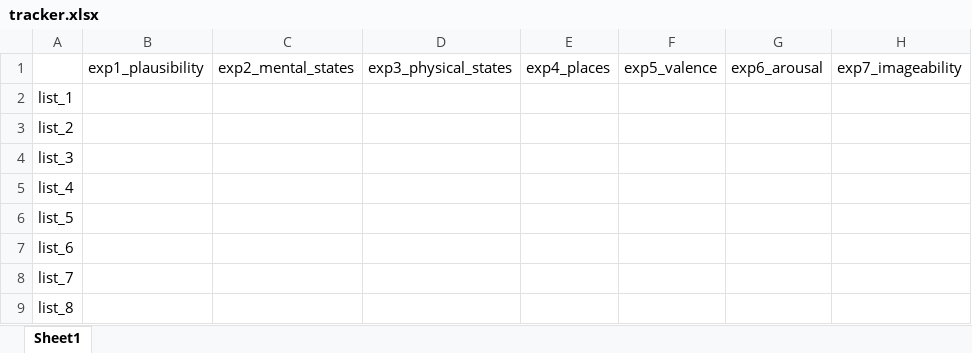
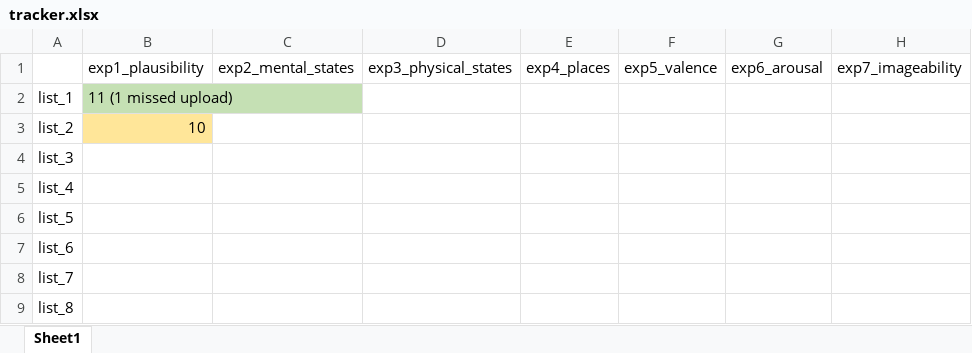
Before and after one commit to ishamody/lbllm_behavioral, an Excel workbook: tracker.xlsx, sheet Sheet1, drawn as a sheet; only a part is shown; values as stored, in another font and other column widths than the file's, no borders; the diff names each change by its address in the sheet, - before the commit and + after, or states it on an @@ line.

Commit message:
list 3 q1

```diff
--- a/tracker.xlsx (sheet Sheet1)
+++ b/tracker.xlsx (sheet Sheet1)
-B2: (empty)
+B2: 11 (1 missed upload)
-B2 fill: none
+B2 fill: #C5E0B4
-B3: (empty)
+B3: 10
-B3 fill: none
+B3 fill: #FFE699
```
Also changed, not shown: 1 other file.
